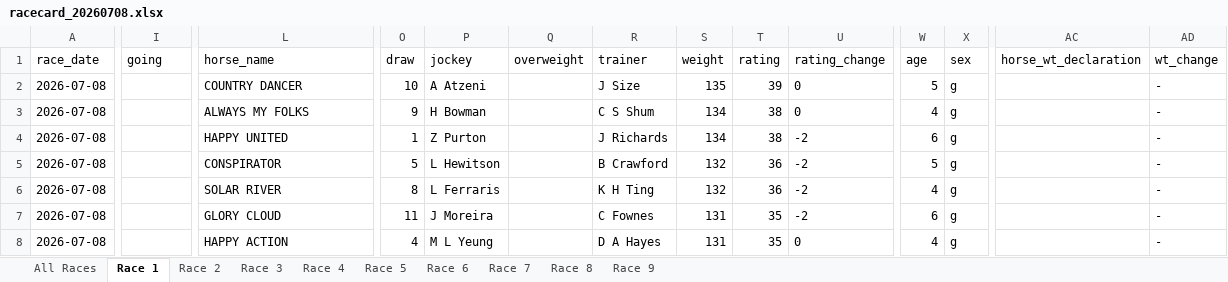
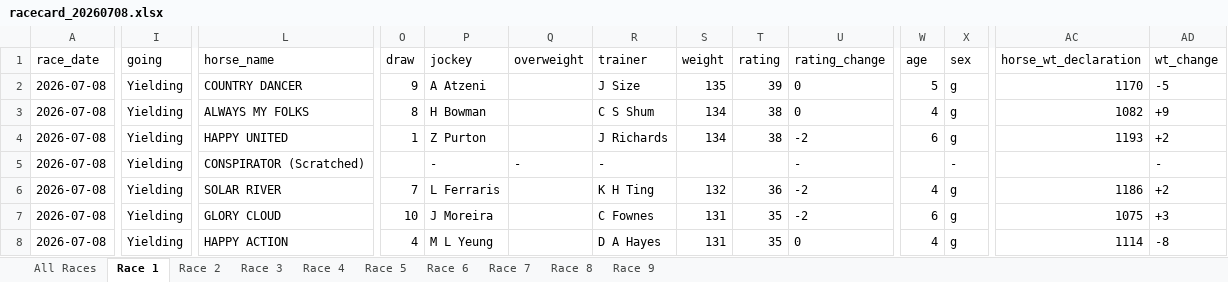
Before and after one commit to tbh-brett/hk_race_dashboard, an Excel workbook: racecards/racecard_20260708.xlsx, sheet Race 1, drawn as a sheet; only a part is shown, gaps mark what is left out; values as stored, in another font and other column widths than the file's, no borders; the diff covers the shown part only; the diff names each change by its address in the sheet, - before the commit and + after, or states it on an @@ line.

```diff
--- a/racecards/racecard_20260708.xlsx (sheet Race 1)
+++ b/racecards/racecard_20260708.xlsx (sheet Race 1)
-I2:I8 (going): (empty)
+I2:I8 (going): Yielding
-O2 (draw): 10
+O2 (draw): 9
-AC2 (horse_wt_declaration): (empty)
+AC2 (horse_wt_declaration): 1170
-AD2 (wt_change): -
+AD2 (wt_change): -5
-O3 (draw): 9
+O3 (draw): 8
-AC3 (horse_wt_declaration): (empty)
+AC3 (horse_wt_declaration): 1082
-AD3 (wt_change): -
+AD3 (wt_change): +9
-AC4 (horse_wt_declaration): (empty)
+AC4 (horse_wt_declaration): 1193
-AD4 (wt_change): -
+AD4 (wt_change): +2
-L5 (horse_name): CONSPIRATOR
+L5 (horse_name): CONSPIRATOR (Scratched)
-O5 (draw): 5
+O5 (draw): (empty)
-P5 (jockey): L Hewitson
+P5 (jockey): -
-Q5 (overweight): (empty)
+Q5 (overweight): -
-R5 (trainer): B Crawford
+R5 (trainer): -
-S5 (weight): 132
+S5 (weight): (empty)
-T5 (rating): 36
+T5 (rating): (empty)
-U5 (rating_change): -2
+U5 (rating_change): -
-W5 (age): 5
+W5 (age): (empty)
-X5 (sex): g
+X5 (sex): -
-O6 (draw): 8
+O6 (draw): 7
-AC6 (horse_wt_declaration): (empty)
+AC6 (horse_wt_declaration): 1186
-AD6 (wt_change): -
+AD6 (wt_change): +2
-O7 (draw): 11
+O7 (draw): 10
-AC7 (horse_wt_declaration): (empty)
+AC7 (horse_wt_declaration): 1075
-AD7 (wt_change): -
+AD7 (wt_change): +3
-AC8 (horse_wt_declaration): (empty)
+AC8 (horse_wt_declaration): 1114
-AD8 (wt_change): -
+AD8 (wt_change): -8
```
Also changed, not shown: 32 edited cells elsewhere in this sheet, sheet All Races, sheet Race 8, sheet Race 2, sheet Race 3, sheet Race 6, sheet Race 9, 3 more sheets.
